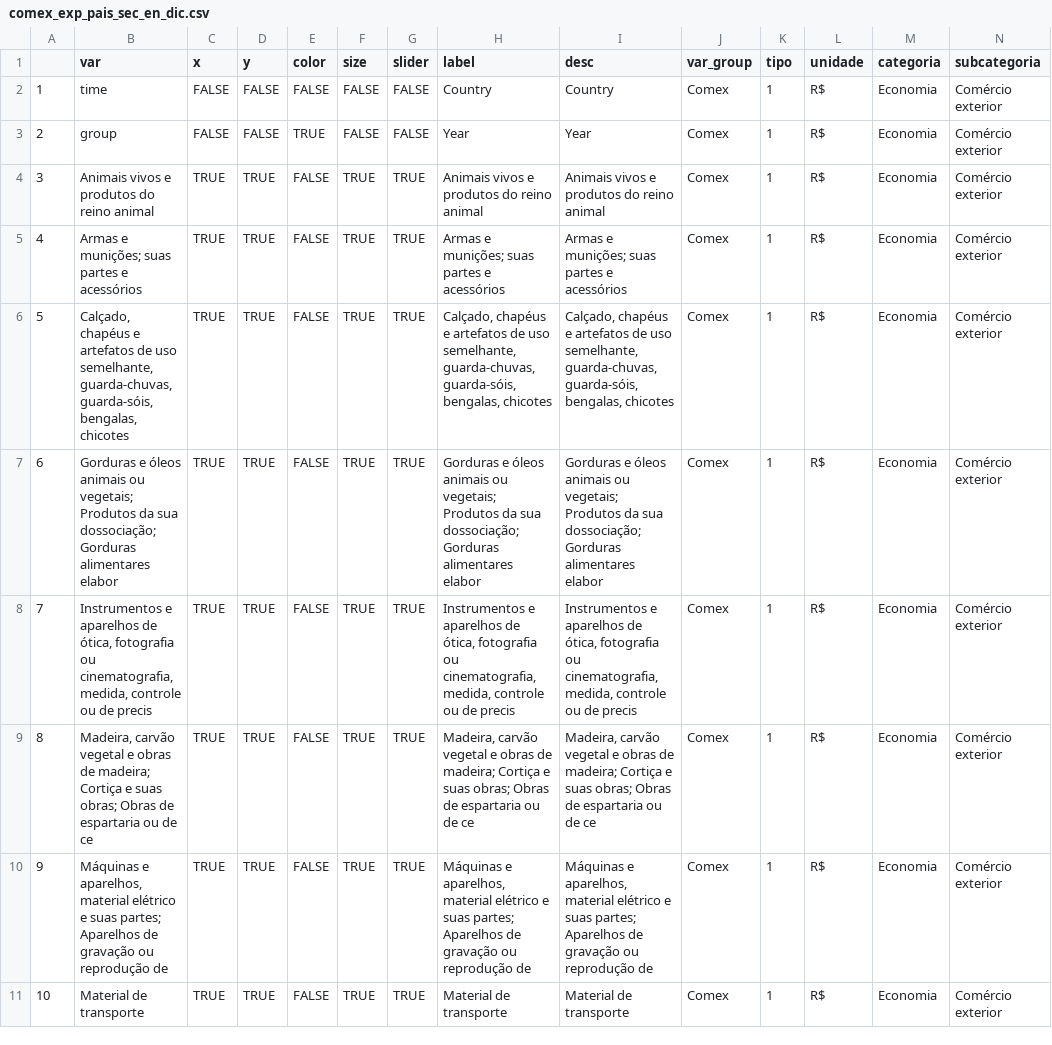
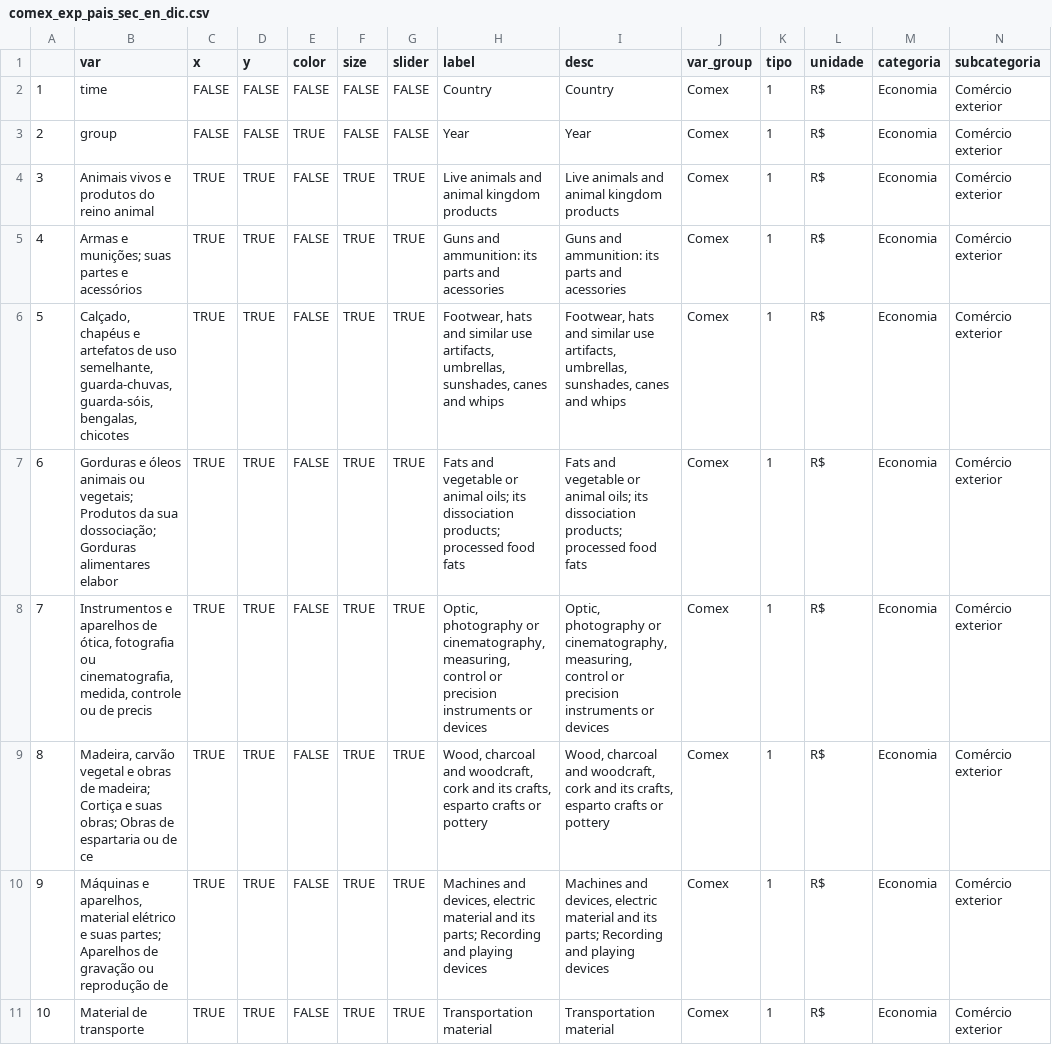
Before and after one commit to datazoompuc/datazoom_viz, a CSV file: data/comex_exp_pais_sec_en_dic.csv, drawn as a sheet; only a part is shown; the diff covers the shown part only.

Commit message:
Updating comex_exp_pais_sec_en_dic.csv
Translating the options within the dictionary

```diff
--- a/data/comex_exp_pais_sec_en_dic.csv
+++ b/data/comex_exp_pais_sec_en_dic.csv
@@ -3,9 +3,9 @@
 "2","group",FALSE,FALSE,TRUE,FALSE,FALSE,"Year","Year","Comex",1,"R$","Economia","Comércio exterior"
-"3","Animais vivos e produtos do reino animal",TRUE,TRUE,FALSE,TRUE,TRUE,"Animais vivos e produtos do reino animal","Animais vivos e produtos do reino animal","Comex",1,"R$","Economia","Comércio exterior"
-"4","Armas e munições; suas partes e acessórios",TRUE,TRUE,FALSE,TRUE,TRUE,"Armas e munições; suas partes e acessórios","Armas e munições; suas partes e acessórios","Comex",1,"R$","Economia","Comércio exterior"
-"5","Calçado, chapéus e artefatos de uso semelhante, guarda-chuvas, guarda-sóis, bengalas, chicotes",TRUE,TRUE,FALSE,TRUE,TRUE,"Calçado, chapéus e artefatos de uso semelhante, guarda-chuvas, guarda-sóis, bengalas, chicotes","Calçado, chapéus e artefatos de uso semelhante, guarda-chuvas, guarda-sóis, bengalas, chicotes","Comex",1,"R$","Economia","Comércio exterior"
-"6","Gorduras e óleos animais ou vegetais; Produtos da sua dossociação; Gorduras alimentares elabor",TRUE,TRUE,FALSE,TRUE,TRUE,"Gorduras e óleos animais ou vegetais; Produtos da sua dossociação; Gorduras alimentares elabor","Gorduras e óleos animais ou vegetais; Produtos da sua dossociação; Gorduras alimentares elabor","Comex",1,"R$","Economia","Comércio exterior"
-"7","Instrumentos e aparelhos de ótica, fotografia ou cinematografia, medida, controle ou de precis",TRUE,TRUE,FALSE,TRUE,TRUE,"Instrumentos e aparelhos de ótica, fotografia ou cinematografia, medida, controle ou de precis","Instrumentos e aparelhos de ótica, fotografia ou cinematografia, medida, controle ou de precis","Comex",1,"R$","Economia","Comércio exterior"
-"8","Madeira, carvão vegetal e obras de madeira; Cortiça e suas obras; Obras de espartaria ou de ce",TRUE,TRUE,FALSE,TRUE,TRUE,"Madeira, carvão vegetal e obras de madeira; Cortiça e suas obras; Obras de espartaria ou de ce","Madeira, carvão vegetal e obras de madeira; Cortiça e suas obras; Obras de espartaria ou de ce","Comex",1,"R$","Economia","Comércio exterior"
-"9","Máquinas e aparelhos, material elétrico e suas partes; Aparelhos de gravação ou reprodução de ",TRUE,TRUE,FALSE,TRUE,TRUE,"Máquinas e aparelhos, material elétrico e suas partes; Aparelhos de gravação ou reprodução de ","Máquinas e aparelhos, material elétrico e suas partes; Aparelhos de gravação ou reprodução de ","Comex",1,"R$","Economia","Comércio exterior"
-"10","Material de transporte",TRUE,TRUE,FALSE,TRUE,TRUE,"Material de transporte","Material de transporte","Comex",1,"R$","Economia","Comércio exterior"
+"3","Animais vivos e produtos do reino animal",TRUE,TRUE,FALSE,TRUE,TRUE,"Live animals and animal kingdom products","Live animals and animal kingdom products","Comex",1,"R$","Economia","Comércio exterior"
+"4","Armas e munições; suas partes e acessórios",TRUE,TRUE,FALSE,TRUE,TRUE,"Guns and ammunition: its parts and acessories","Guns and ammunition: its parts and acessories","Comex",1,"R$","Economia","Comércio exterior"
+"5","Calçado, chapéus e artefatos de uso semelhante, guarda-chuvas, guarda-sóis, bengalas, chicotes",TRUE,TRUE,FALSE,TRUE,TRUE,"Footwear, hats and similar use artifacts, umbrellas, sunshades, canes and whips","Footwear, hats and similar use artifacts, umbrellas, sunshades, canes and whips","Comex",1,"R$","Economia","Comércio exterior"
+"6","Gorduras e óleos animais ou vegetais; Produtos da sua dossociação; Gorduras alimentares elabor",TRUE,TRUE,FALSE,TRUE,TRUE,"Fats and vegetable or animal oils; its dissociation products; processed food fats","Fats and vegetable or animal oils; its dissociation products; processed food fats","Comex",1,"R$","Economia","Comércio exterior"
+"7","Instrumentos e aparelhos de ótica, fotografia ou cinematografia, medida, controle ou de precis",TRUE,TRUE,FALSE,TRUE,TRUE,"Optic, photography or cinematography, measuring, control or precision instruments or devices","Optic, photography or cinematography, measuring, control or precision instruments or devices","Comex",1,"R$","Economia","Comércio exterior"
+"8","Madeira, carvão vegetal e obras de madeira; Cortiça e suas obras; Obras de espartaria ou de ce",TRUE,TRUE,FALSE,TRUE,TRUE,"Wood, charcoal and woodcraft, cork and its crafts, esparto crafts or pottery","Wood, charcoal and woodcraft, cork and its crafts, esparto crafts or pottery","Comex",1,"R$","Economia","Comércio exterior"
+"9","Máquinas e aparelhos, material elétrico e suas partes; Aparelhos de gravação ou reprodução de ",TRUE,TRUE,FALSE,TRUE,TRUE,"Machines and devices, electric material and its parts; Recording and playing devices","Machines and devices, electric material and its parts; Recording and playing devices","Comex",1,"R$","Economia","Comércio exterior"
+"10","Material de transporte",TRUE,TRUE,FALSE,TRUE,TRUE,"Transportation material","Transportation material","Comex",1,"R$","Economia","Comércio exterior"
```
Also changed, not shown: 28 edited cells elsewhere in this file, 1 other file.
